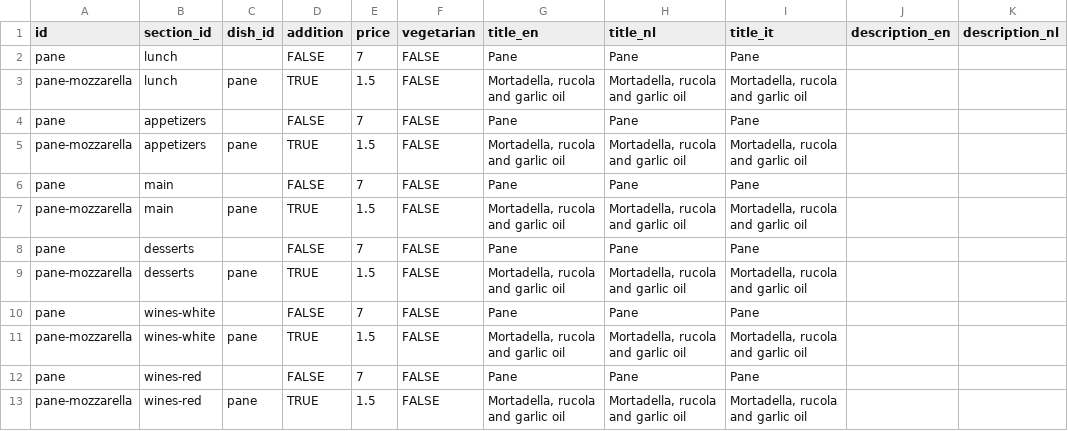
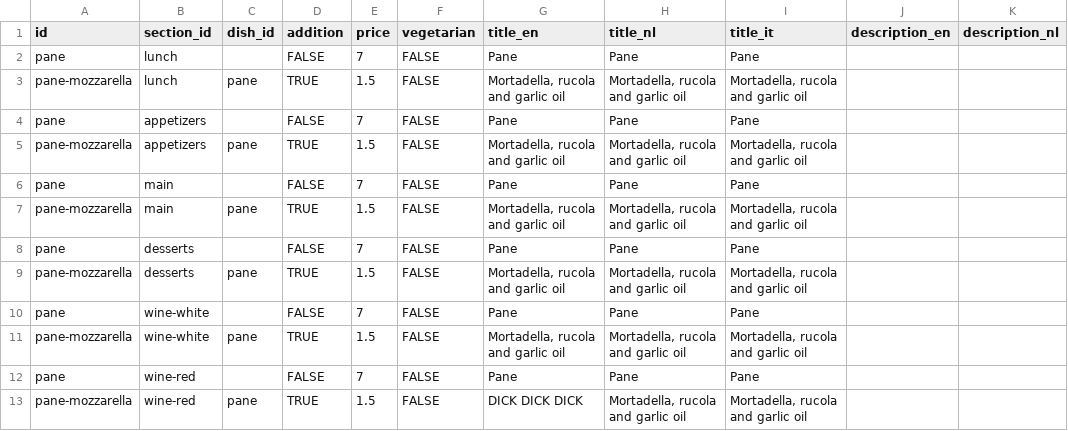
Before and after one commit to davidwickerhf/stappato, a CSV file: static/database/dishes.csv, drawn as a sheet; only a part is shown; the diff names each change by its address in the sheet, - before the commit and + after, or states it on an @@ line.

```diff
--- a/static/database/dishes.csv
+++ b/static/database/dishes.csv
-B10:B11 (section_id): wines-white
+B10:B11 (section_id): wine-white
-B12:B13 (section_id): wines-red
+B12:B13 (section_id): wine-red
-G13 (title_en): Mortadella, rucola and garlic oil
+G13 (title_en): DICK DICK DICK
```
Also changed, not shown: 6 other files.
